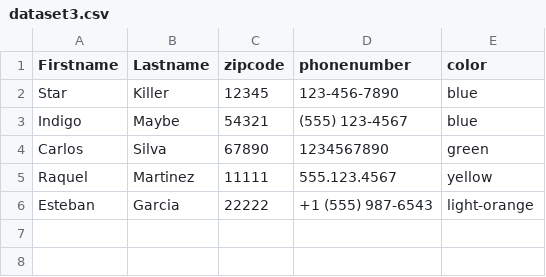
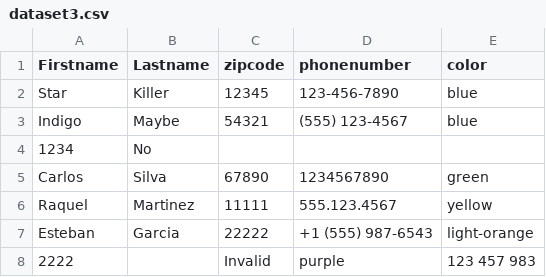
Before and after one commit to leandrouruguay1994/csv-to-json, a CSV file: datasets/dataset3.csv, drawn as a sheet; the diff names each change by its address in the sheet, - before the commit and + after, or states it on an @@ line.

```diff
--- a/datasets/dataset3.csv
+++ b/datasets/dataset3.csv
+row 4: 1234 | No
+row 8: 2222 |  | Invalid | purple | 123 457 983
```
Also changed, not shown: 2 other files.
